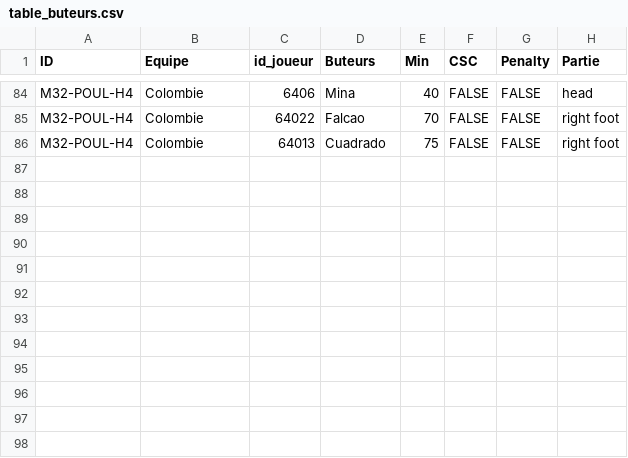
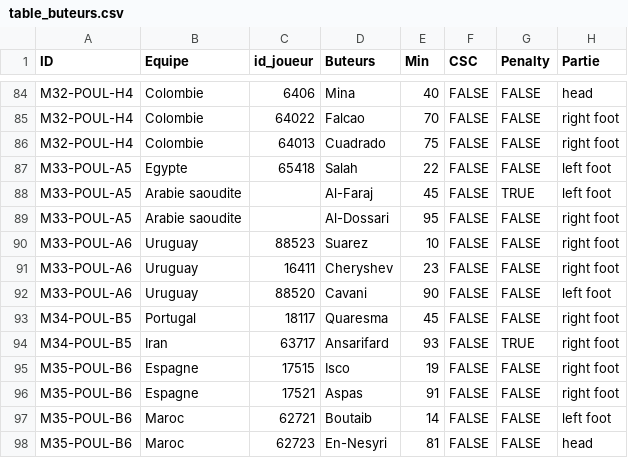
Before and after one commit to davidcarayon/Mondial_2018, a CSV file: data/table_buteurs.csv, drawn as a sheet; only a part is shown, gaps mark what is left out.

```diff
--- a/data/table_buteurs.csv
+++ b/data/table_buteurs.csv
@@ -86 +86,13 @@ M32-POUL-H4;Colombie;64022;Falcao;70;FALSE;FALSE;right foot
 M32-POUL-H4;Colombie;64013;Cuadrado;75;FALSE;FALSE;right foot
+M33-POUL-A5;Egypte;65418;Salah;22;FALSE;FALSE;left foot
+M33-POUL-A5;Arabie saoudite;;Al-Faraj;45;FALSE;TRUE;left foot
+M33-POUL-A5;Arabie saoudite;;Al-Dossari;95;FALSE;FALSE;right foot
+M33-POUL-A6;Uruguay;88523;Suarez;10;FALSE;FALSE;right foot
+M33-POUL-A6;Uruguay;16411;Cheryshev;23;FALSE;FALSE;right foot
+M33-POUL-A6;Uruguay;88520;Cavani;90;FALSE;FALSE;left foot
+M34-POUL-B5;Portugal;18117;Quaresma;45;FALSE;FALSE;right foot
+M34-POUL-B5;Iran;63717;Ansarifard;93;FALSE;TRUE;right foot
+M35-POUL-B6;Espagne;17515;Isco;19;FALSE;FALSE;right foot
+M35-POUL-B6;Espagne;17521;Aspas;91;FALSE;FALSE;right foot
+M35-POUL-B6;Maroc;62721;Boutaib;14;FALSE;FALSE;left foot
+M35-POUL-B6;Maroc;62723;En-Nesyri;81;FALSE;FALSE;head
```
Also changed, not shown: docs/data/table_buteurs.csv, 47 other files.
